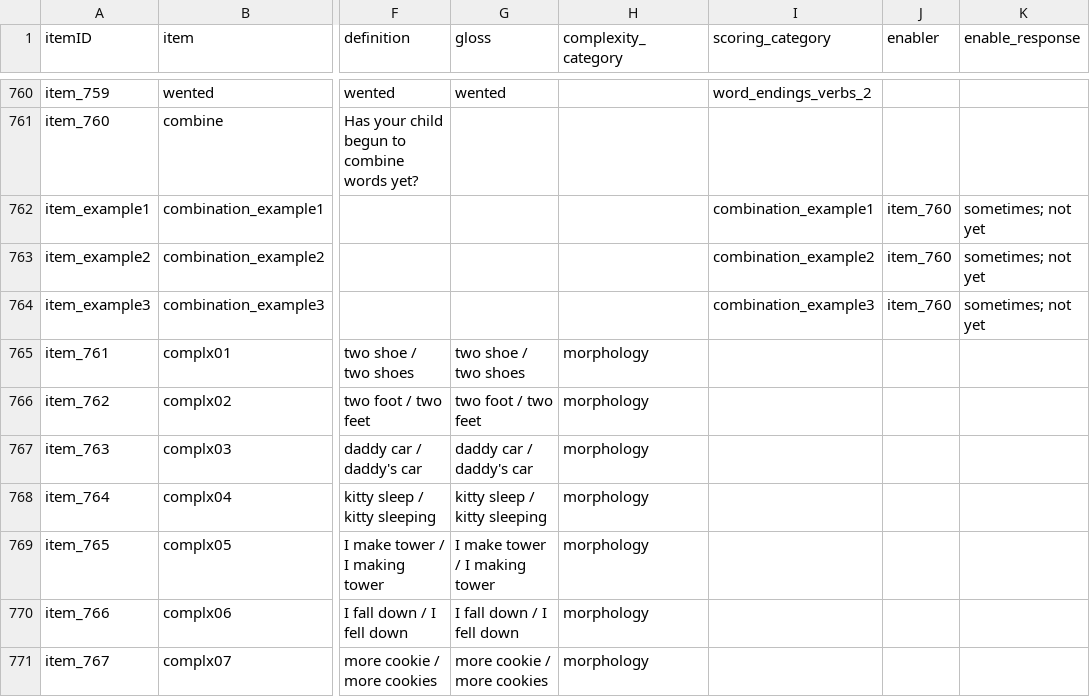
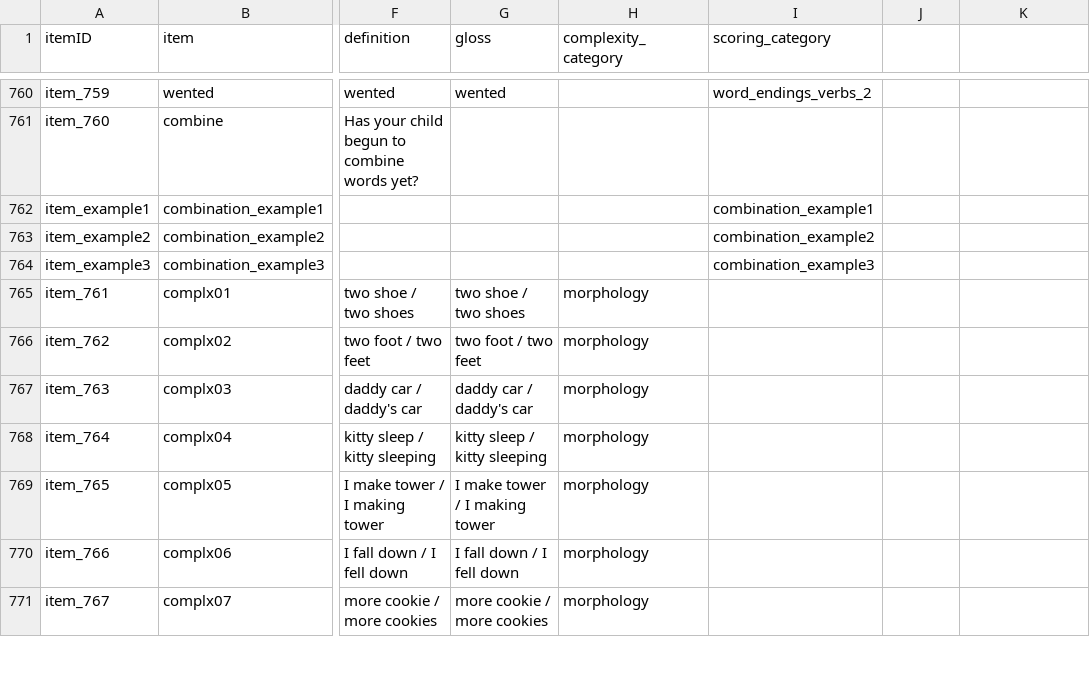
Before and after one commit to langcog/web-cdi, a CSV file: webcdi/cdi_form_csv/cdi_forms/[English_WS].csv, drawn as a sheet; only a part is shown, gaps mark what is left out; the diff names each change by its address in the sheet, - before the commit and + after, or states it on an @@ line.

Commit message:
master

```diff
--- a/webcdi/cdi_form_csv/cdi_forms/[English_WS].csv
+++ b/webcdi/cdi_form_csv/cdi_forms/[English_WS].csv
-J1: enabler
+J1: (empty)
-K1: enable_response
+K1: (empty)
-J762:J764: item_760
+J762:J764: (empty)
-K762:K764: sometimes; not yet
+K762:K764: (empty)
```
